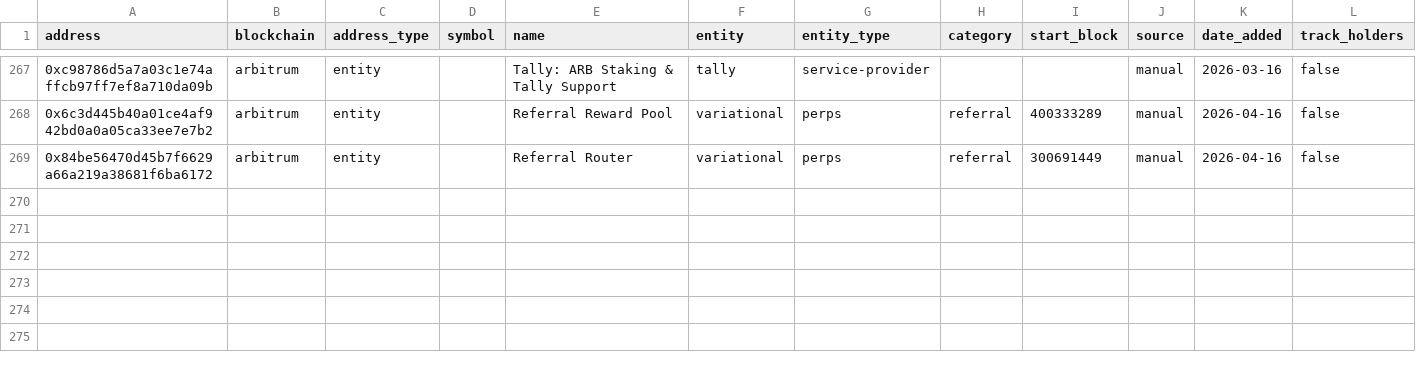
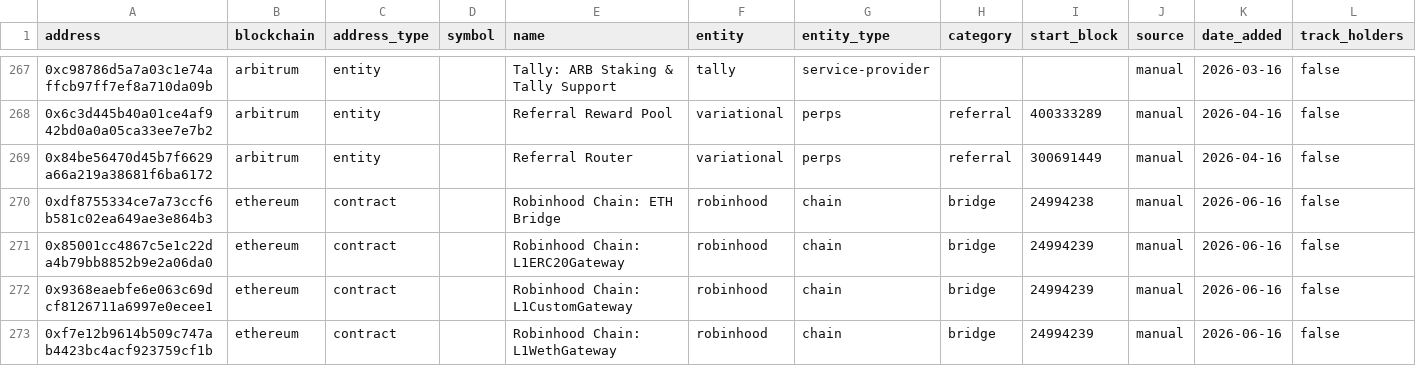
Before and after one commit to Entropy-Advisors/entropy-shared-seeds, a CSV file: seeds/dim_labels.csv, drawn as a sheet; only a part is shown, gaps mark what is left out; the diff names each change by its address in the sheet, - before the commit and + after, or states it on an @@ line.

Commit message:
Update dim_labels.csv
Add Robinhood Bridge Contracts

```diff
--- a/seeds/dim_labels.csv
+++ b/seeds/dim_labels.csv
+row 270: 0xdf8755334ce7a73ccf6b581c02ea649ae3e864b3 | ethereum | contract |  | Robinhood Chain: ETH Bridge | robinhood | chain | bridge | 24994238 | manual | 2026-06-16 | false
+row 271: 0x85001cc4867c5e1c22da4b79bb8852b9e2a06da0 | ethereum | contract |  | Robinhood Chain: L1ERC20Gateway | robinhood | chain | bridge | 24994239 | manual | 2026-06-16 | false
+row 272: 0x9368eaebfe6e063c69dcf8126711a6997e0ecee1 | ethereum | contract |  | Robinhood Chain: L1CustomGateway | robinhood | chain | bridge | 24994239 | manual | 2026-06-16 | false
+row 273: 0xf7e12b9614b509c747ab4423bc4acf923759cf1b | ethereum | contract |  | Robinhood Chain: L1WethGateway | robinhood | chain | bridge | 24994239 | manual | 2026-06-16 | false
```
